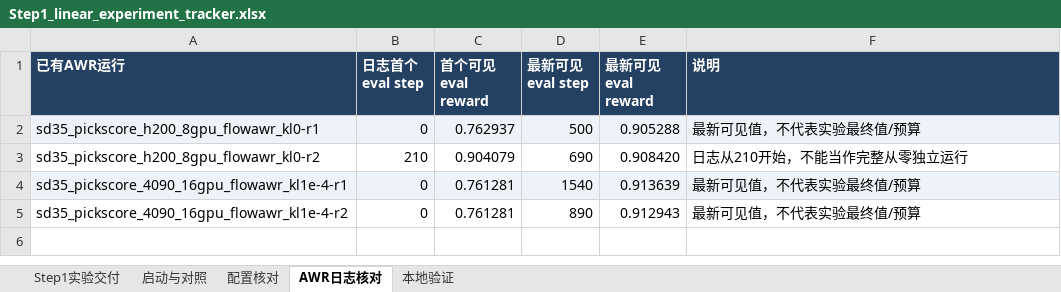
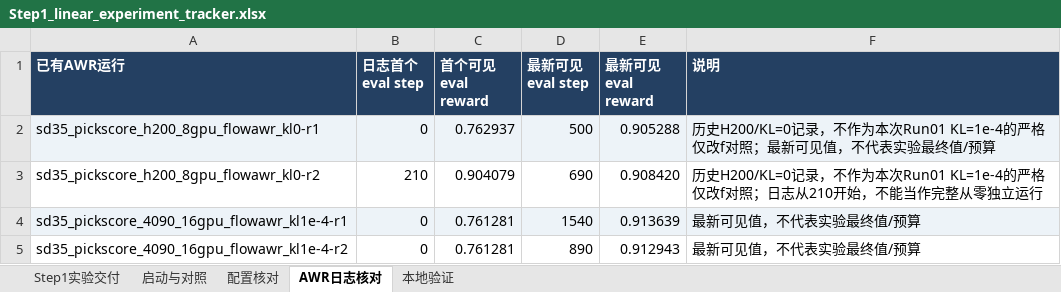
Before and after one commit to Yuxuan0919/Velocity-Reweighting, an Excel workbook: assets/step1_linear/Step1_linear_experiment_tracker.xlsx, sheet AWR日志核对, drawn as a sheet; values as stored, in another font and other column widths than the file's, no borders; the diff names each change by its address in the sheet, - before the commit and + after, or states it on an @@ line.

```diff
--- a/assets/step1_linear/Step1_linear_experiment_tracker.xlsx (sheet AWR日志核对)
+++ b/assets/step1_linear/Step1_linear_experiment_tracker.xlsx (sheet AWR日志核对)
-F2 (说明): 最新可见值，不代表实验最终值/预算
+F2 (说明): 历史H200/KL=0记录，不作为本次Run01 KL=1e-4的严格仅改f对照；最新可见值，不代表实验最终值/预算
-F3 (说明): 日志从210开始，不能当作完整从零独立运行
+F3 (说明): 历史H200/KL=0记录，不作为本次Run01 KL=1e-4的严格仅改f对照；日志从210开始，不能当作完整从零独立运行
```
Also changed, not shown: sheet 配置核对, sheet 启动与对照, sheet Step1实验交付, sheet 本地验证, 5 other files.
